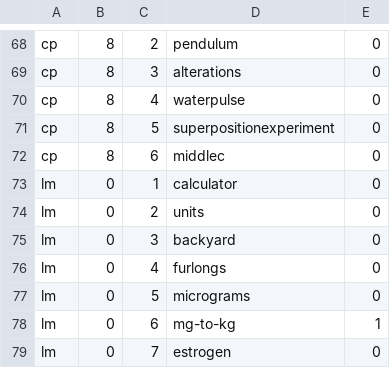
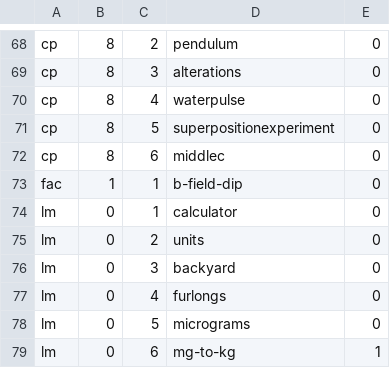
Before and after one commit to bkasel/lm, a CSV file: data/problems.csv, drawn as a sheet; only a part is shown, gaps mark what is left out; the shorter side is filled out with more unchanged rows; the diff names each change by its address in the sheet, - before the commit and + after, or states it on an @@ line.

```diff
--- a/data/problems.csv
+++ b/data/problems.csv
+row 73: fac | 1 | 1 | b-field-dip | 0
```
Also changed, not shown: 10 other files.
